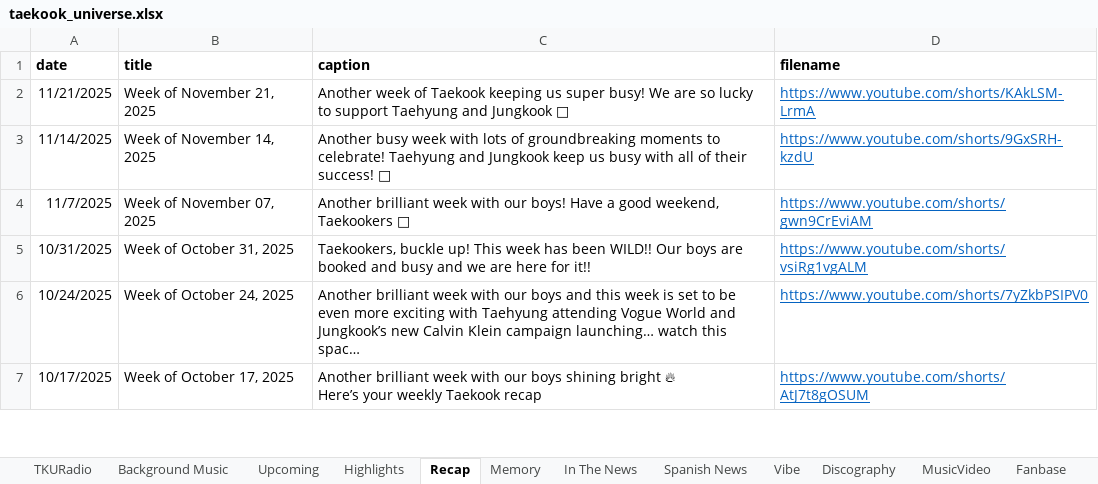
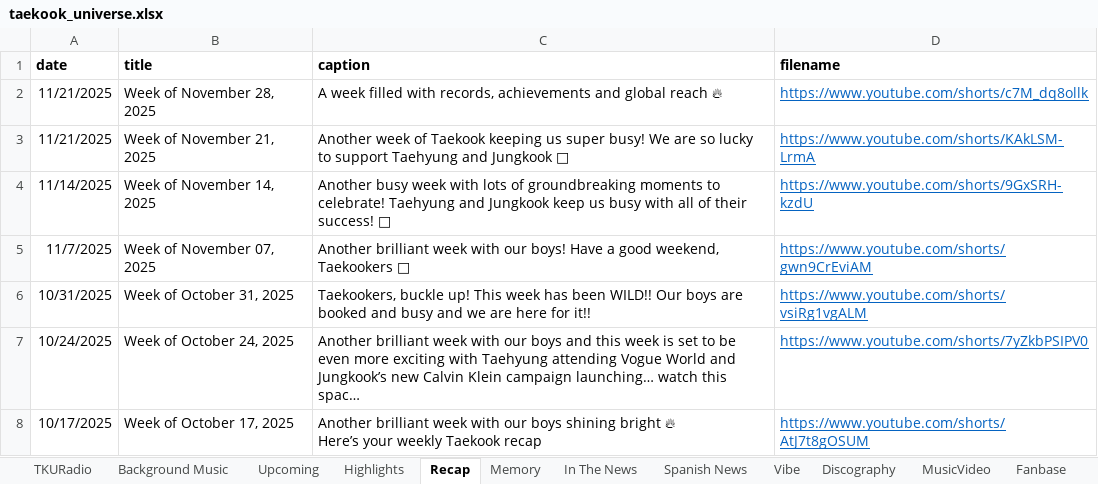
Before and after one commit to tetekoofm/taekookuniverse, an Excel workbook: taekook_universe.xlsx, sheet Recap, drawn as a sheet; only a part is shown; long unchanged cells end in …; values as stored, in another font and other column widths than the file's, no borders; the diff names each change by its address in the sheet, - before the commit and + after, or states it on an @@ line.

```diff
--- a/taekook_universe.xlsx (sheet Recap)
+++ b/taekook_universe.xlsx (sheet Recap)
+row 2: 11/21/2025 | Week of November 28, 2025 | A week filled with records, achievements and global reach 🔥 | https://www.youtube.com/shorts/c7M_dq8ollk
```
Also changed, not shown: sheet youtubestats, sheet shazamstats, sheet spotifystats, 5 other files.
